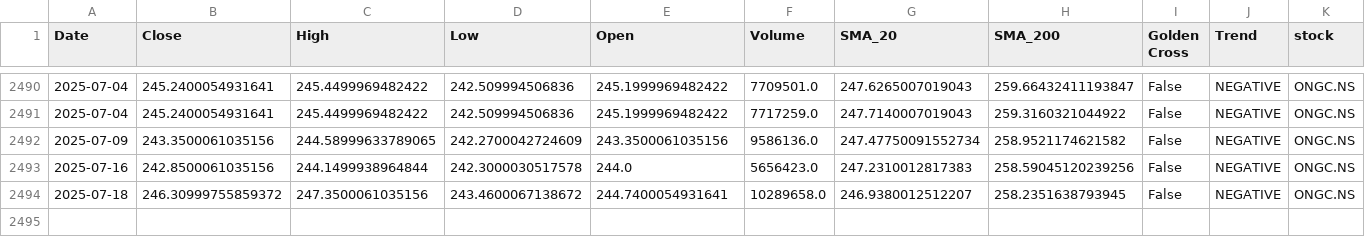
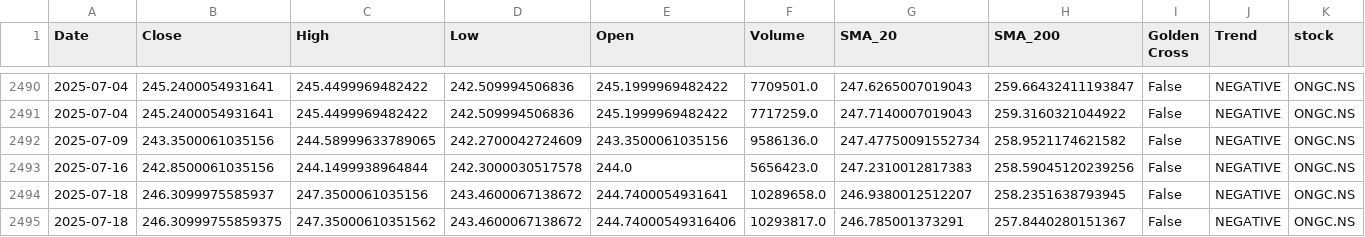
Before and after one commit to sohamdeshpande/nifty-analysis, a CSV file: data/ONGC.NS.csv, drawn as a sheet; only a part is shown, gaps mark what is left out; rows hold the shown columns only; the diff names each change by its address in the sheet, - before the commit and + after, or states it on an @@ line.

```diff
--- a/data/ONGC.NS.csv
+++ b/data/ONGC.NS.csv
-B2494 (Close): 246.30999755859372
+B2494 (Close): 246.3099975585937
+row 2495: 2025-07-18 | 246.30999755859375 | 247.35000610351562 | 243.4600067138672 | 244.74000549316406 | 10293817.0 | 246.785001373291 | 257.8440280151367 | False | NEGATIVE | ONGC.NS
```
Also changed, not shown: data/ADANIPORTS.NS.csv, data/BAJAJFINSV.NS.csv, 46 other files.
